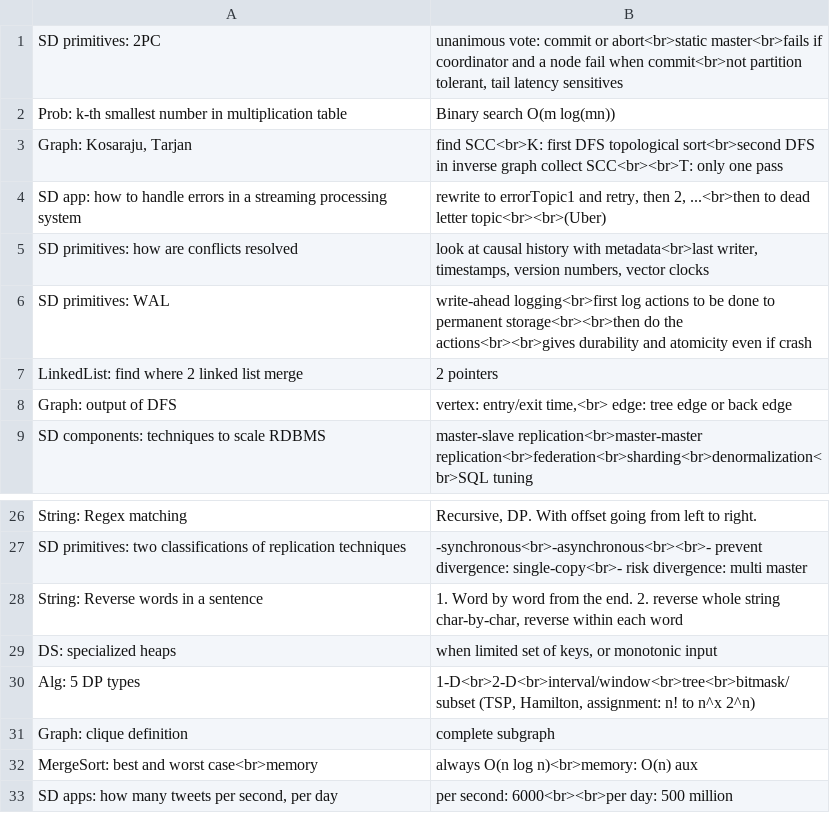
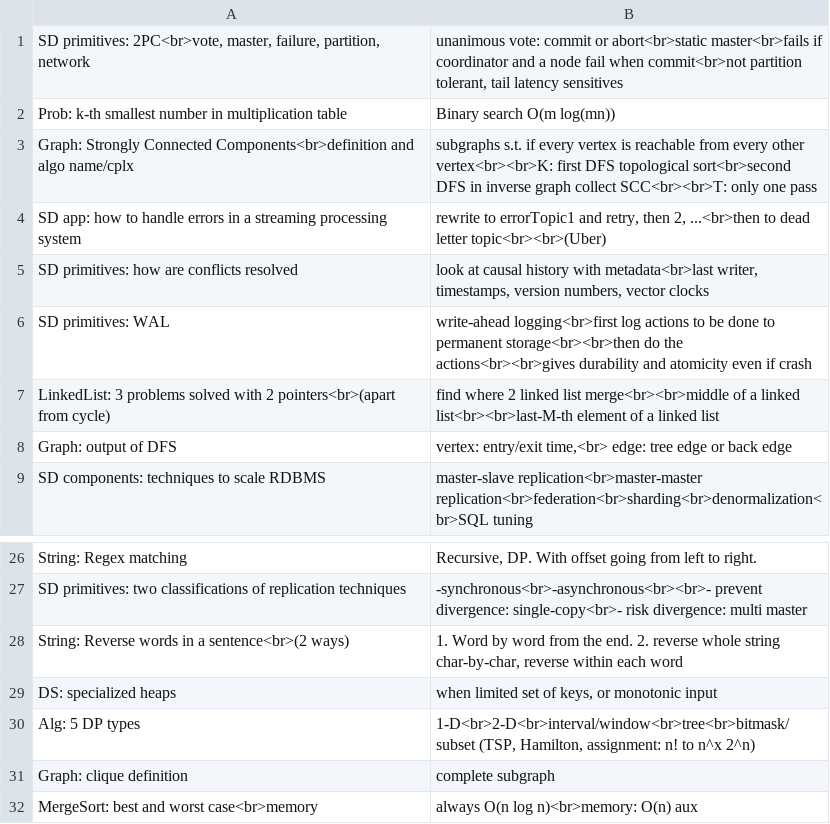
Before and after one commit to mirabl/j, a TSV file: anki/all-1.tsv, drawn as a sheet; only a part is shown, gaps mark what is left out; the shorter side is filled out with more unchanged rows.

```diff
--- a/anki/all-1.tsv
+++ b/anki/all-1.tsv
@@ -1,4 +1,4 @@
-SD primitives: 2PC	unanimous vote: commit or abort<br>static master<br>fails if coordinator and a node fail when commit<br>not partition tolerant, tail latency sensitives
+SD primitives: 2PC<br>vote, master, failure, partition, network	unanimous vote: commit or abort<br>static master<br>fails if coordinator and a node fail when commit<br>not partition tolerant, tail latency sensitives
 Prob: k-th smallest number in multiplication table	Binary search O(m log(mn))
-Graph: Kosaraju, Tarjan	find SCC<br>K: first DFS topological sort<br>second DFS in inverse graph collect SCC<br><br>T: only one pass
+Graph: Strongly Connected Components<br>definition and algo name/cplx	subgraphs s.t. if every vertex is reachable from every other vertex<br><br>K: first DFS topological sort<br>second DFS in inverse graph collect SCC<br><br>T: only one pass
 SD app: how to handle errors in a streaming processing system	rewrite to errorTopic1 and retry, then 2, ...<br>then to dead letter topic<br><br>(Uber)
@@ -6,3 +6,3 @@ SD primitives: how are conflicts resolved	look at causal history with metadata<b
 SD primitives: WAL	write-ahead logging<br>first log actions to be done to permanent storage<br><br>then do the actions<br><br>gives durability and atomicity even if crash
-LinkedList: find where 2 linked list merge	2 pointers
+LinkedList: 3 problems solved with 2 pointers<br>(apart from cycle)	find where 2 linked list merge<br><br>middle of a linked list<br><br>last-M-th element of a linked list
 Graph: output of DFS	vertex: entry/exit time,<br> edge: tree edge or back edge
@@ -27,3 +27,3 @@ String: Regex matching	Recursive, DP. With offset going from left to right.
 SD primitives: two classifications of replication techniques	-synchronous<br>-asynchronous<br><br>- prevent divergence: single-copy<br>- risk divergence: multi master
-String: Reverse words in a sentence	1. Word by word from the end. 2. reverse whole string char-by-char, reverse within each word
+String: Reverse words in a sentence<br>(2 ways)	1. Word by word from the end. 2. reverse whole string char-by-char, reverse within each word
 DS: specialized heaps	when limited set of keys, or monotonic input
```
Also changed, not shown: anki/all-2.tsv, anki/all-3.tsv, 1 other file.
